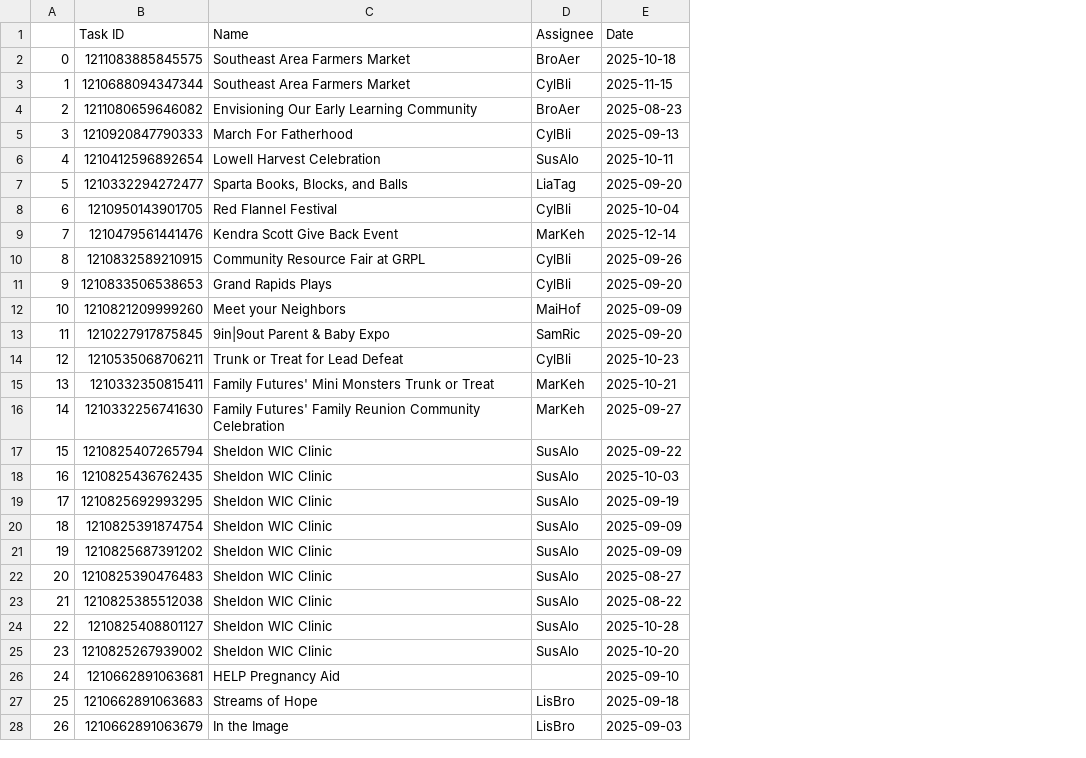
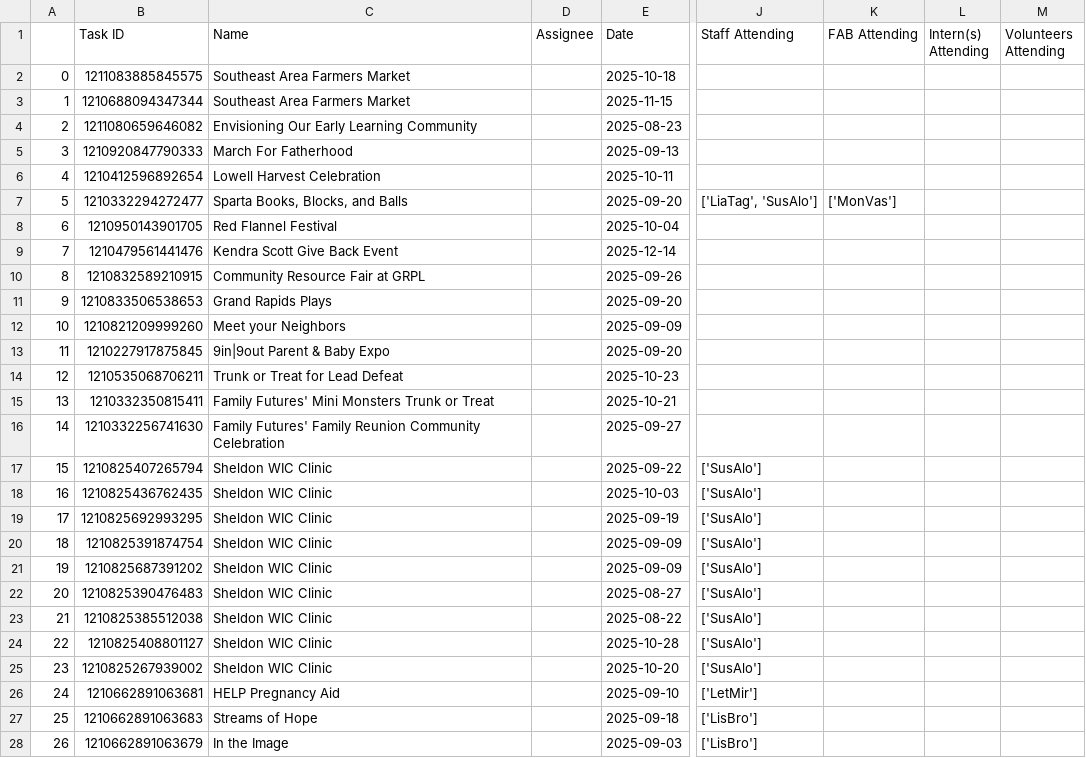
Before and after one commit to Adison-Fryman/Events-Data-Project, a CSV file: asanaData.csv, drawn as a sheet; only a part is shown, gaps mark what is left out; the diff covers the shown part only; the diff names each change by its address in the sheet, - before the commit and + after, or states it on an @@ line.

```diff
--- a/asanaData.csv
+++ b/asanaData.csv
+column J (Staff Attending), rows 7-28: ['LiaTag', 'SusAlo'] |  |  |  |  |  |  |  |  |  | ['SusAlo'] | ['SusAlo'] | ['SusAlo'] | ['SusAlo'] | ['SusAlo'] | ['SusAlo'] | ['SusAlo'] | ['SusAlo'] | ['SusAlo'] | ['LetMir'] | ['LisBro'] | ['LisBro']
+column K (FAB Attending), row 7: ['MonVas']
+column L (Intern(s) Attending), empty
+column M (Volunteers Attending), empty
-D2 (Assignee): BroAer
+D2 (Assignee): (empty)
-D3 (Assignee): CylBli
+D3 (Assignee): (empty)
-D4 (Assignee): BroAer
+D4 (Assignee): (empty)
-D5 (Assignee): CylBli
+D5 (Assignee): (empty)
-D6 (Assignee): SusAlo
+D6 (Assignee): (empty)
-D7 (Assignee): LiaTag
+D7 (Assignee): (empty)
-D8 (Assignee): CylBli
+D8 (Assignee): (empty)
-D9 (Assignee): MarKeh
+D9 (Assignee): (empty)
-D10:D11 (Assignee): CylBli
+D10:D11 (Assignee): (empty)
-D12 (Assignee): MaiHof
+D12 (Assignee): (empty)
-D13 (Assignee): SamRic
+D13 (Assignee): (empty)
-D14 (Assignee): CylBli
+D14 (Assignee): (empty)
-D15:D16 (Assignee): MarKeh
+D15:D16 (Assignee): (empty)
-D17:D25 (Assignee): SusAlo
+D17:D25 (Assignee): (empty)
-D27:D28 (Assignee): LisBro
+D27:D28 (Assignee): (empty)
```
Also changed, not shown: 119 edited cells elsewhere in this file, 8 other files.
